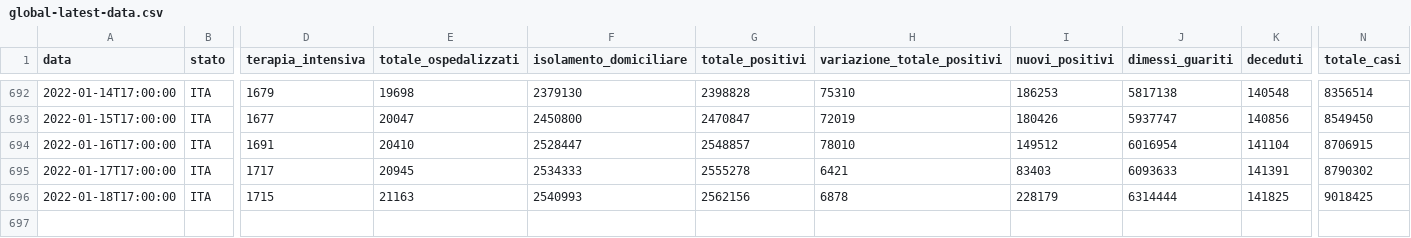
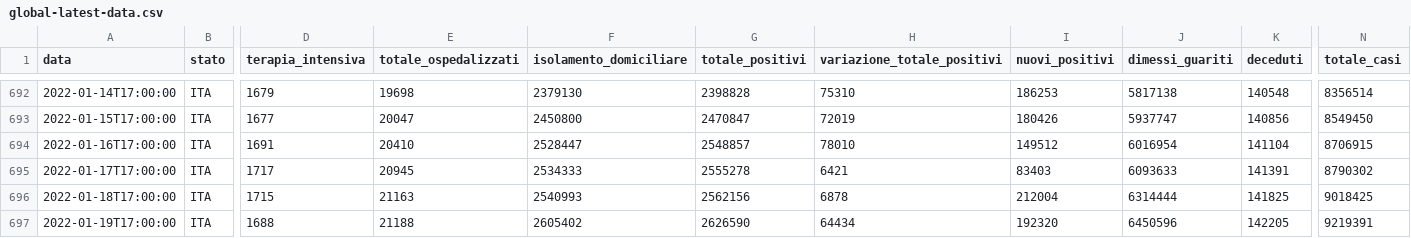
Before and after one commit to Luca-Terrazzan/covid-analysis, a CSV file: data/global-latest-data.csv, drawn as a sheet; only a part is shown, gaps mark what is left out; rows hold the shown columns only; the diff names each change by its address in the sheet, - before the commit and + after, or states it on an @@ line.

```diff
--- a/data/global-latest-data.csv
+++ b/data/global-latest-data.csv
-I696 (nuovi_positivi): 228179
+I696 (nuovi_positivi): 212004
+row 697: 2022-01-19T17:00:00 | ITA | 1688 | 21188 | 2605402 | 2626590 | 64434 | 192320 | 6450596 | 142205 | 9219391
```
Also changed, not shown: data/global-latest-data-with-proportions.csv, 1 other file.
